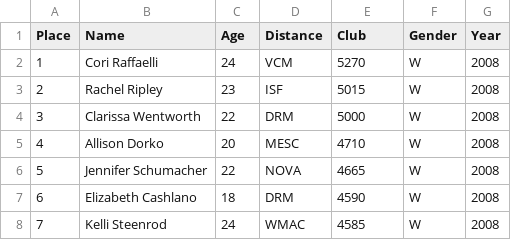
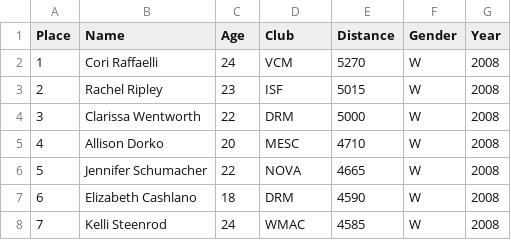
Before and after one commit to gpilgrim2670/MastersPostal, a CSV file: inst/extdata/cleaned_data/Postal_2008.csv, drawn as a sheet; only a part is shown.

```diff
--- a/inst/extdata/cleaned_data/Postal_2008.csv
+++ b/inst/extdata/cleaned_data/Postal_2008.csv
@@ -1,2 +1,2 @@
-"Place","Name","Age","Distance","Club","Gender","Year"
+"Place","Name","Age","Club","Distance","Gender","Year"
 1,"Cori Raffaelli",24,"VCM",5270,"W",2008
```
Also changed, not shown: inst/extdata/cleaned_data/Postal_2001.csv, inst/extdata/cleaned_data/Postal_2002.csv, 4 other files.
